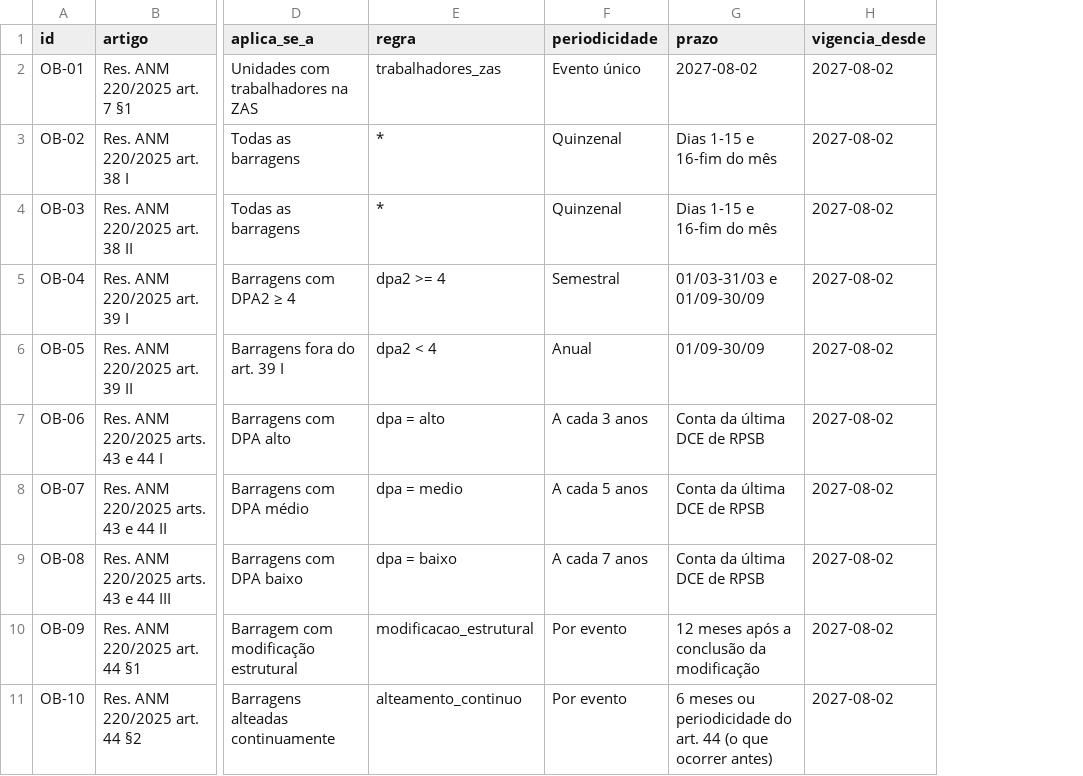
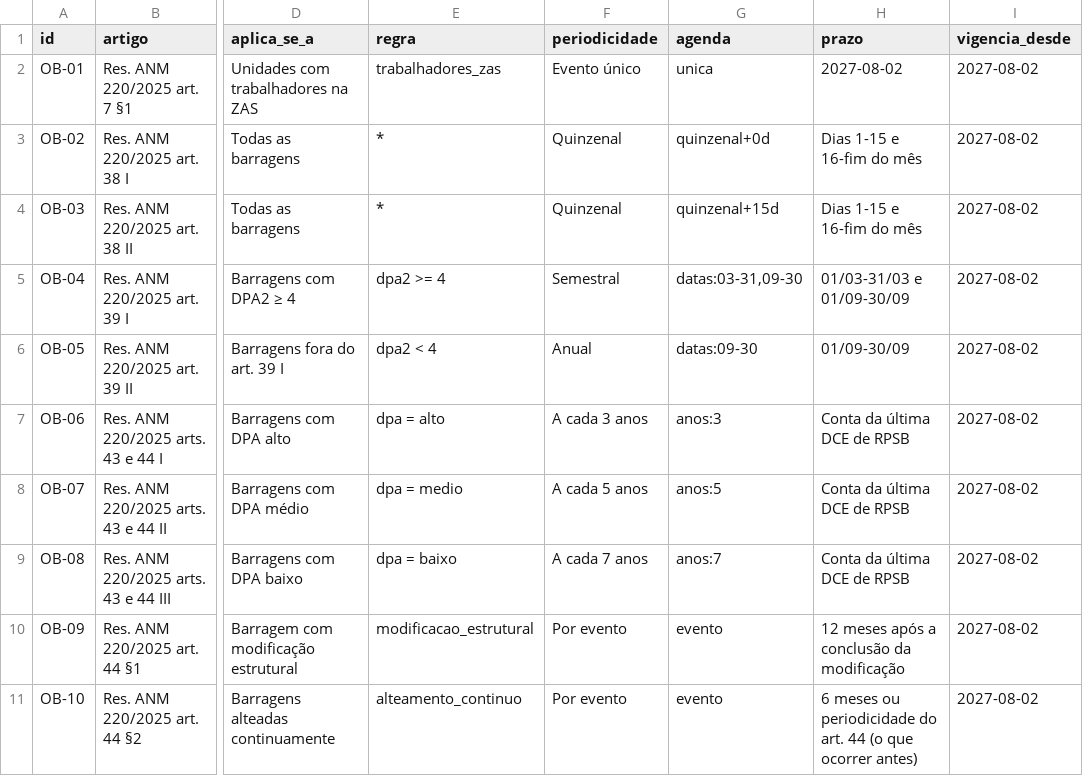
Before and after one commit to Samzax/hackathon-vx-d02, a CSV file: seed_obligations.csv, drawn as a sheet; only a part is shown, gaps mark what is left out; the diff names each change by its address in the sheet, - before the commit and + after, or states it on an @@ line.

Commit message:
feat(torre): Torre de controle: agenda de vencimentos, evidências, curadoria e interface
- agenda.py: periodicidade legível pela máquina (quinzenal, datas fixas, a cada N anos...)
  e status em dia / vence em breve / atrasada / por gatilho
- evidências por período; histórico fictício da Serra Azul com falhas de propósito
- torre.py: painel Hoje, transição Res. 95 -> 220 e mudanças pendentes
- curadoria.py: escolhas de uma pessoa transformam a extração da IA em cadastro
- cadastro da NR-22 (10 itens) e condicionantes de uma licença fictícia
- Serra Azul ganha unidade, vasos de pressão e licença; atributos no vocabulário das regras
- roteador usa o cache de qualquer modelo, mesmo sem chave (demo sem internet)
- prompt de impacto: adiamento de vigência move também o prazo igual a ela
- app.py: interface Streamlit

```diff
--- a/seed_obligations.csv
+++ b/seed_obligations.csv
+column G (agenda), rows 2-11: unica | quinzenal+0d | quinzenal+15d | datas:03-31,09-30 | datas:09-30 | anos:3 | anos:5 | anos:7 | evento | evento
```
Also changed, not shown: 25 other files.
